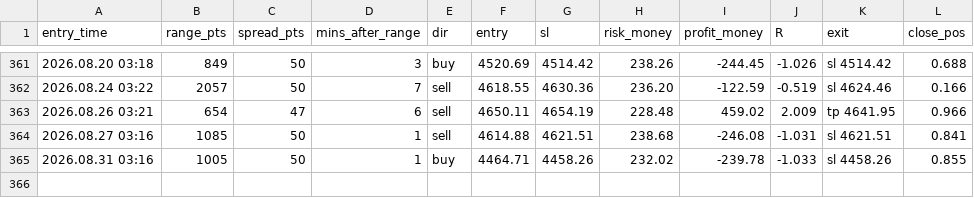
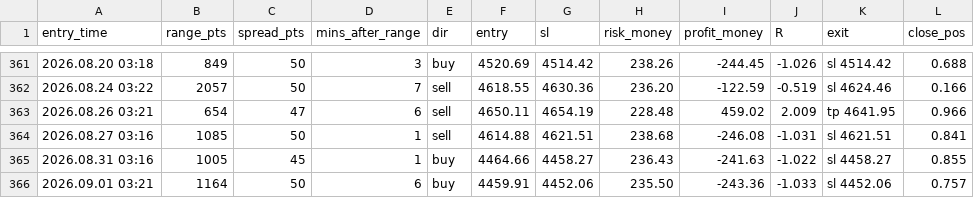
Before and after one commit to anas1412/orb-mt5, a CSV file: research/trades_all_breaks.csv, drawn as a sheet; only a part is shown, gaps mark what is left out.

```diff
--- a/research/trades_all_breaks.csv
+++ b/research/trades_all_breaks.csv
@@ -364,2 +364,3 @@ entry_time,range_pts,spread_pts,mins_after_range,dir,entry,sl,risk_money,profit_
 2026.08.27 03:16,1085,50,1,sell,4614.88,4621.51,238.68,-246.08,-1.031,sl 4621.51,0.841
-2026.08.31 03:16,1005,50,1,buy,4464.71,4458.26,232.02,-239.78,-1.033,sl 4458.26,0.855
+2026.08.31 03:16,1005,45,1,buy,4464.66,4458.27,236.43,-241.63,-1.022,sl 4458.27,0.855
+2026.09.01 03:21,1164,50,6,buy,4459.91,4452.06,235.50,-243.36,-1.033,sl 4452.06,0.757
```
Also changed, not shown: research/sessions_2024_2026.csv, research/trades_live_config.csv, 13 other files.
